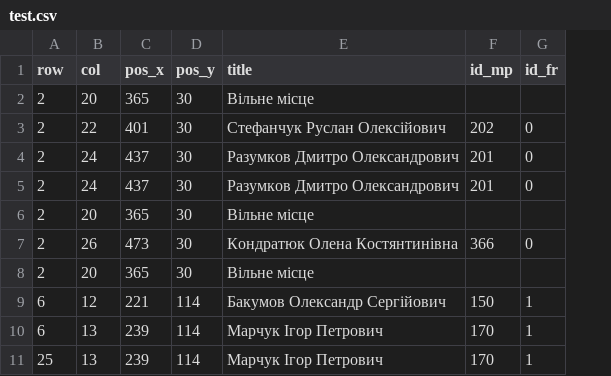
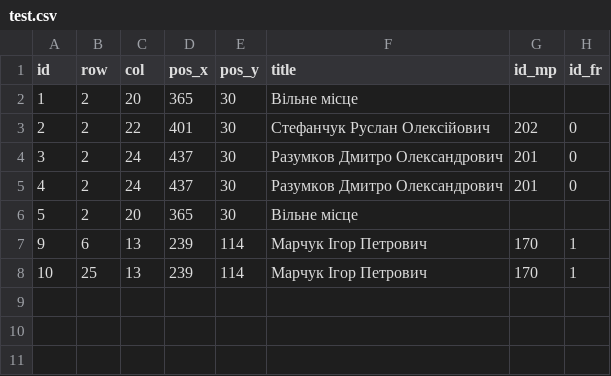
Before and after one commit to TheBestTvarynka/Lisp-SQL-Parser, a CSV file: src/datasource/test.csv, drawn as a sheet; removed rows and columns are numbered as before the commit, all else as after; the diff names each change by its address in the sheet, - before the commit and + after, or states it on an @@ line.

Commit message:
added joins.lisp file where I implement right and left joins; added this file to cli.lisp and fix bug in cli; added new test file src/datasource/test2.csv; updated README.md;

```diff
--- a/src/datasource/test.csv
+++ b/src/datasource/test.csv
+column A (id), rows 2-8: 1 | 2 | 3 | 4 | 5 | 9 | 10
-row 7: 2 | 26 | 473 | 30 | Кондратюк Олена Костянтинівна | 366 | 0
-row 8: 2 | 20 | 365 | 30 | Вільне місце
-row 9: 6 | 12 | 221 | 114 | Бакумов Олександр Сергійович | 150 | 1
```
Also changed, not shown: 6 other files.
